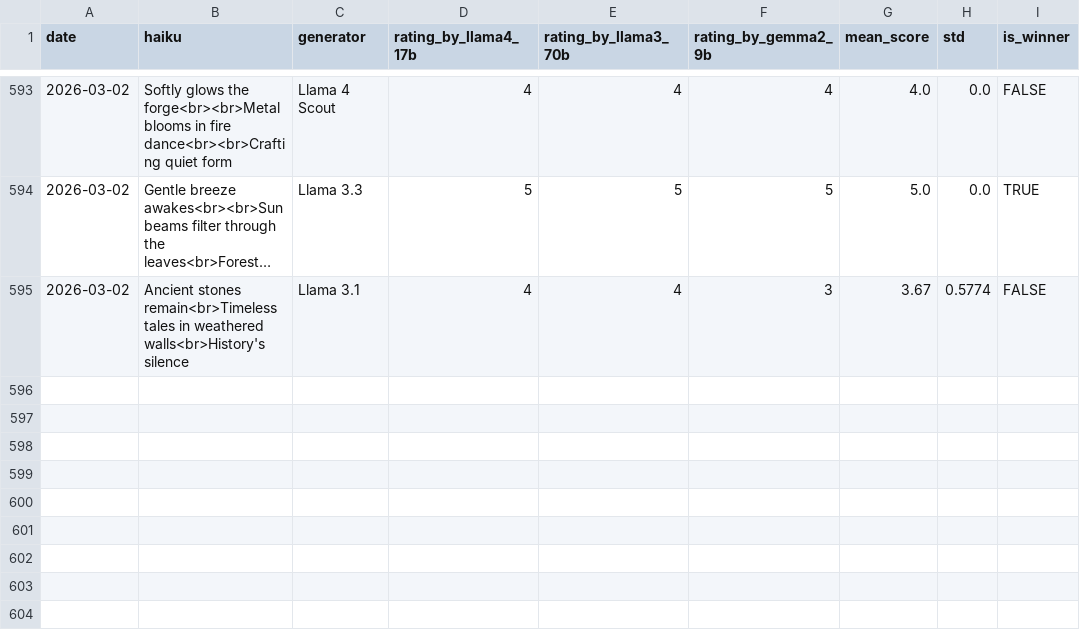
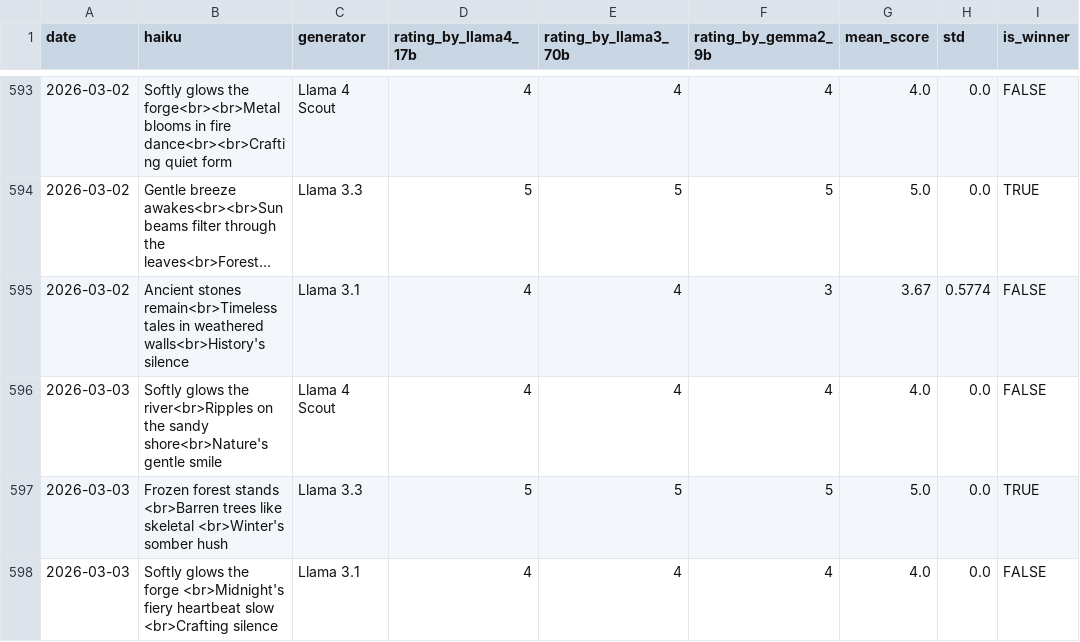
Before and after one commit to abeljohny/abeljohny, a CSV file: assets/history.csv, drawn as a sheet; only a part is shown, gaps mark what is left out; long unchanged cells end in ….

```diff
--- a/assets/history.csv
+++ b/assets/history.csv
@@ -595 +595,4 @@ date,haiku,generator,rating_by_llama4_17b,rating_by_llama3_70b,rating_by_gemma2_
 2026-03-02,Ancient stones remain<br>Timeless tales in weathered walls<br>History's silence,Llama 3.1,4,4,3,3.67,0.5774,FALSE
+2026-03-03,Softly glows the river<br>Ripples on the sandy shore<br>Nature's gentle smile,Llama 4 Scout,4,4,4,4.0,0.0,FALSE
+2026-03-03,Frozen forest stands <br>Barren trees like skeletal <br>Winter's somber hush,Llama 3.3,5,5,5,5.0,0.0,TRUE
+2026-03-03,Softly glows the forge <br>Midnight's fiery heartbeat slow <br>Crafting silence,Llama 3.1,4,4,4,4.0,0.0,FALSE
```
Also changed, not shown: 2 other files.
